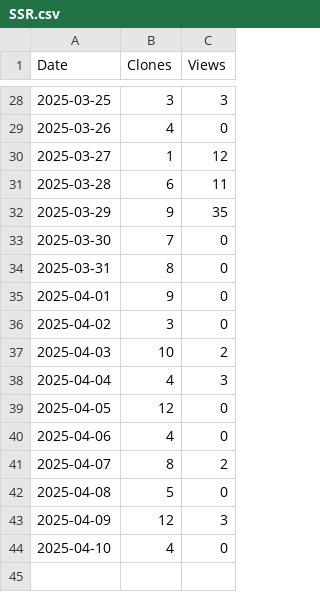
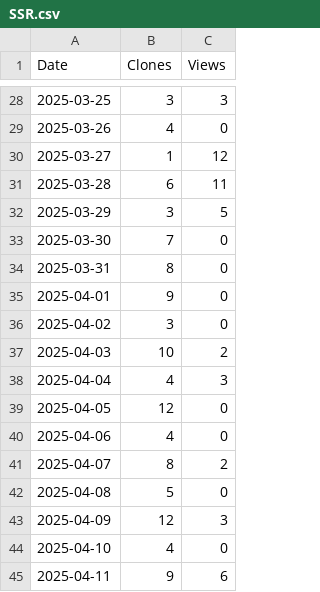
Before and after one commit to arc-research-lab/SSR, a CSV file: plot/SSR.csv, drawn as a sheet; only a part is shown, gaps mark what is left out.

```diff
--- a/plot/SSR.csv
+++ b/plot/SSR.csv
@@ -31,3 +31,3 @@ Date,Clones,Views
 2025-03-28,6,11
-2025-03-29,9,35
+2025-03-29,3,5
 2025-03-30,7,0
@@ -44 +44,2 @@ Date,Clones,Views
 2025-04-10,4,0
+2025-04-11,9,6
```
Also changed, not shown: 3 other files.
